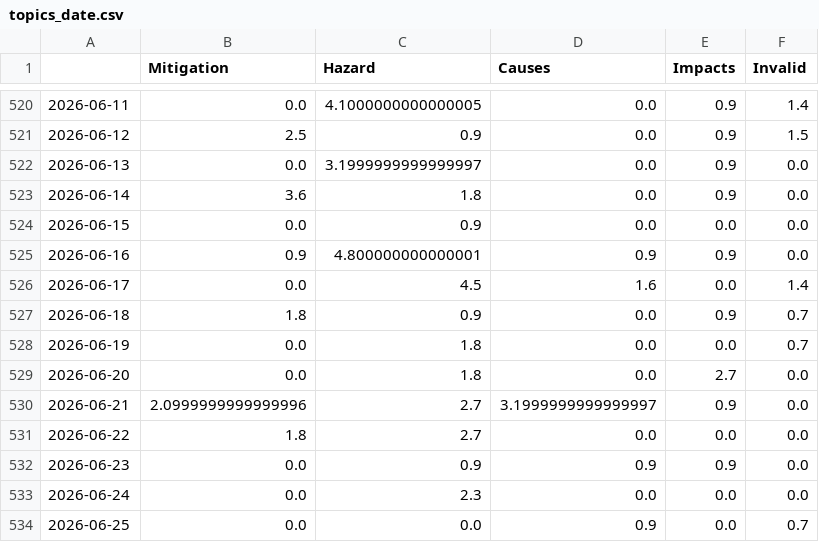
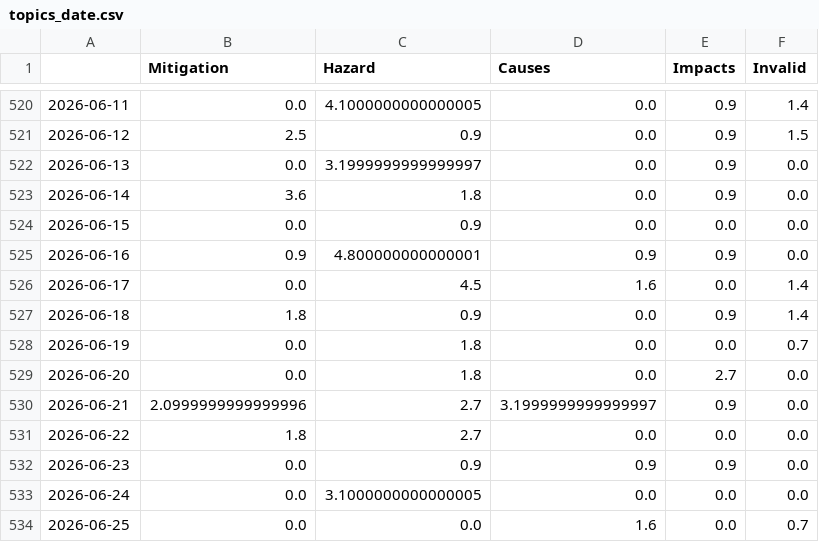
Before and after one commit to magaliekathrin-news/wildFire, a CSV file: csv/topics_date.csv, drawn as a sheet; only a part is shown, gaps mark what is left out.

```diff
--- a/csv/topics_date.csv
+++ b/csv/topics_date.csv
@@ -526,3 +526,3 @@
 2026-06-17,0.0,4.5,1.6,0.0,1.4
-2026-06-18,1.8,0.9,0.0,0.9,0.7
+2026-06-18,1.8,0.9,0.0,0.9,1.4
 2026-06-19,0.0,1.8,0.0,0.0,0.7
@@ -532,3 +532,3 @@
 2026-06-23,0.0,0.9,0.9,0.9,0.0
-2026-06-24,0.0,2.3,0.0,0.0,0.0
-2026-06-25,0.0,0.0,0.9,0.0,0.7
+2026-06-24,0.0,3.1000000000000005,0.0,0.0,0.0
+2026-06-25,0.0,0.0,1.6,0.0,0.7
```
Also changed, not shown: 4 other files.
